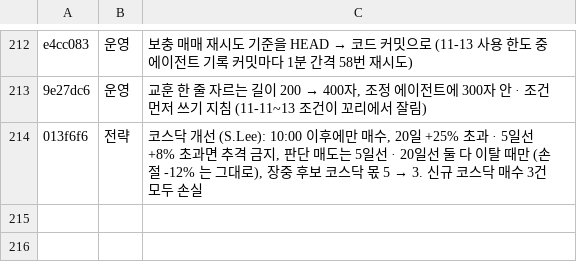
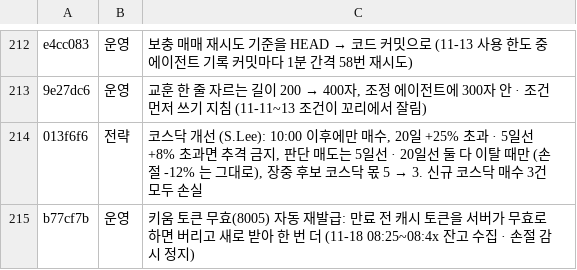
Before and after one commit to isopink/Sigma-Engine, a TSV file: reports/changes.tsv, drawn as a sheet; only a part is shown, gaps mark what is left out; the diff names each change by its address in the sheet, - before the commit and + after, or states it on an @@ line.

```diff
--- a/reports/changes.tsv
+++ b/reports/changes.tsv
+row 215: b77cf7b | 운영 | 키움 토큰 무효(8005) 자동 재발급: 만료 전 캐시 토큰을 서버가 무효로 하면 버리고 새로 받아 한 번 더 (11-18 08:25~08:4x 잔고 수집 · 손절 감시 정지)
```
